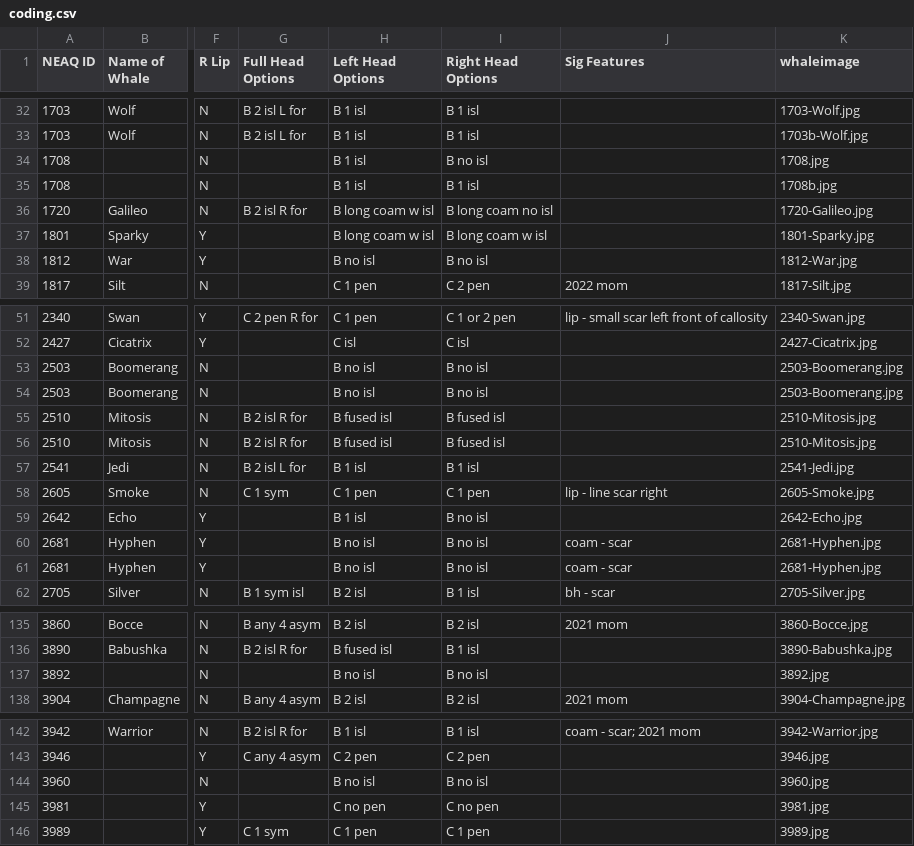
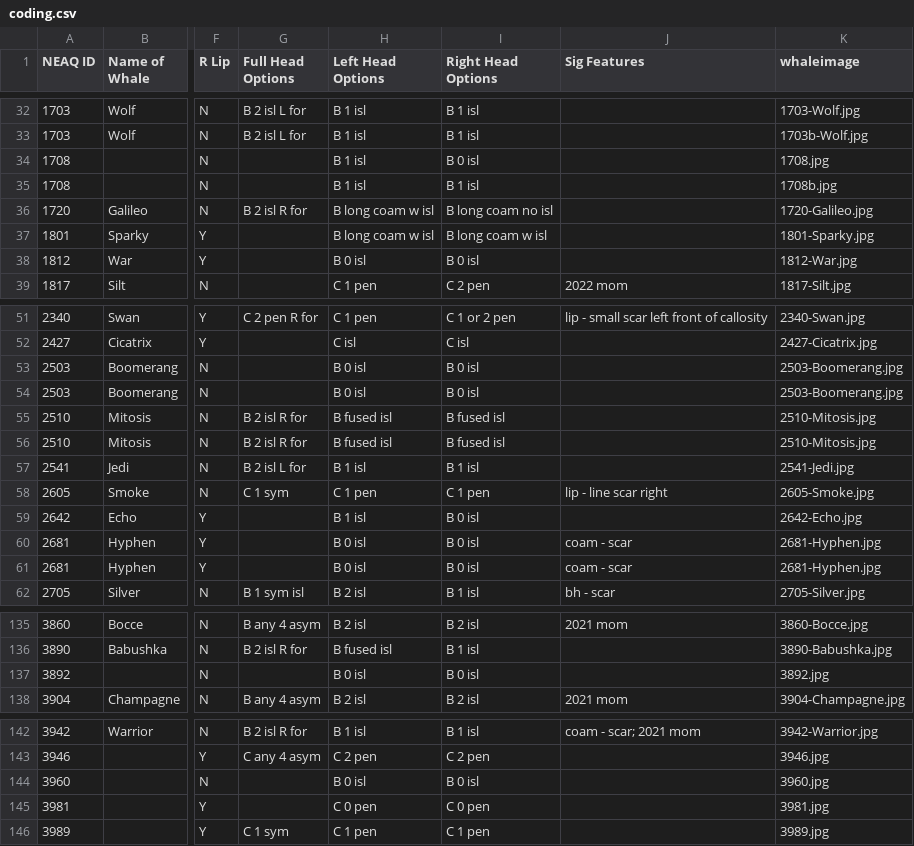
Before and after one commit to lizthompson07/DFO_IDapp, a CSV file: coding.csv, drawn as a sheet; only a part is shown, gaps mark what is left out; the diff covers the shown part only; the diff names each change by its address in the sheet, - before the commit and + after, or states it on an @@ line.

```diff
--- a/coding.csv
+++ b/coding.csv
-I34 (Right Head Options): B no isl
+I34 (Right Head Options): B 0 isl
-H38 (Left Head Options): B no isl
+H38 (Left Head Options): B 0 isl
-I38 (Right Head Options): B no isl
+I38 (Right Head Options): B 0 isl
-H53:H54 (Left Head Options): B no isl
+H53:H54 (Left Head Options): B 0 isl
-I53:I54 (Right Head Options): B no isl
+I53:I54 (Right Head Options): B 0 isl
-I59:I61 (Right Head Options): B no isl
+I59:I61 (Right Head Options): B 0 isl
-H60:H61 (Left Head Options): B no isl
+H60:H61 (Left Head Options): B 0 isl
-H137 (Left Head Options): B no isl
+H137 (Left Head Options): B 0 isl
-I137 (Right Head Options): B no isl
+I137 (Right Head Options): B 0 isl
-H144 (Left Head Options): B no isl
+H144 (Left Head Options): B 0 isl
-I144 (Right Head Options): B no isl
+I144 (Right Head Options): B 0 isl
-H145 (Left Head Options): C no pen
+H145 (Left Head Options): C 0 pen
-I145 (Right Head Options): C no pen
+I145 (Right Head Options): C 0 pen
```
Also changed, not shown: 8 added rows and 69 edited cells elsewhere in this file, 39 other files.
